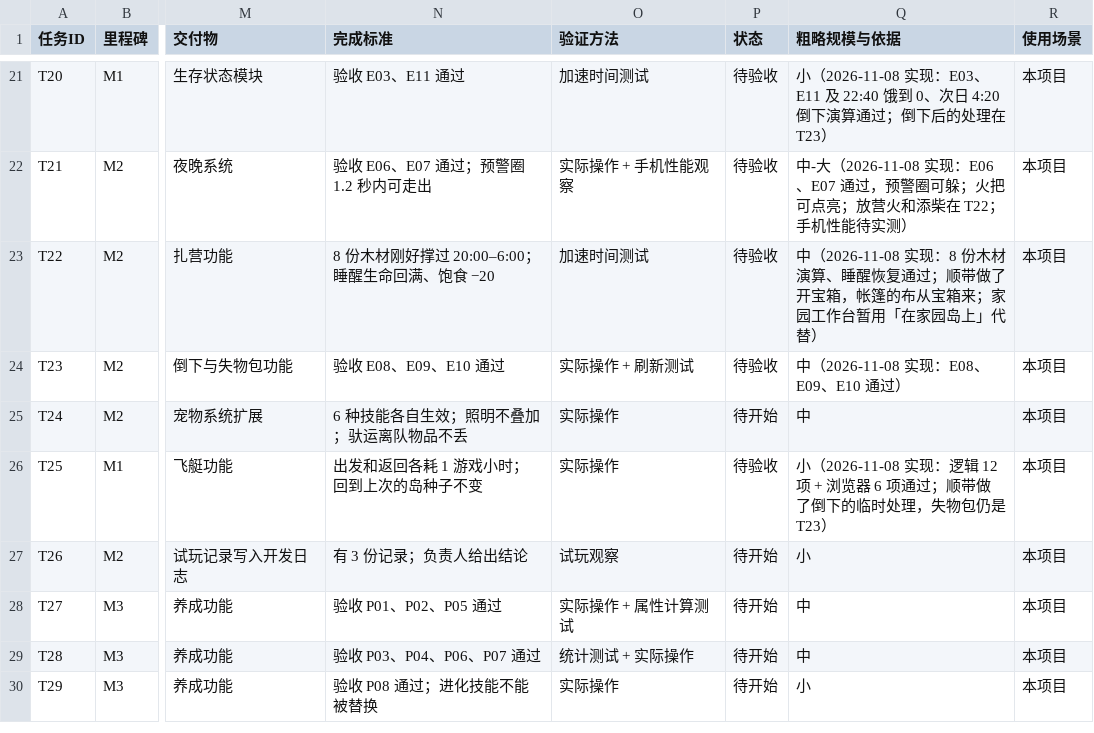
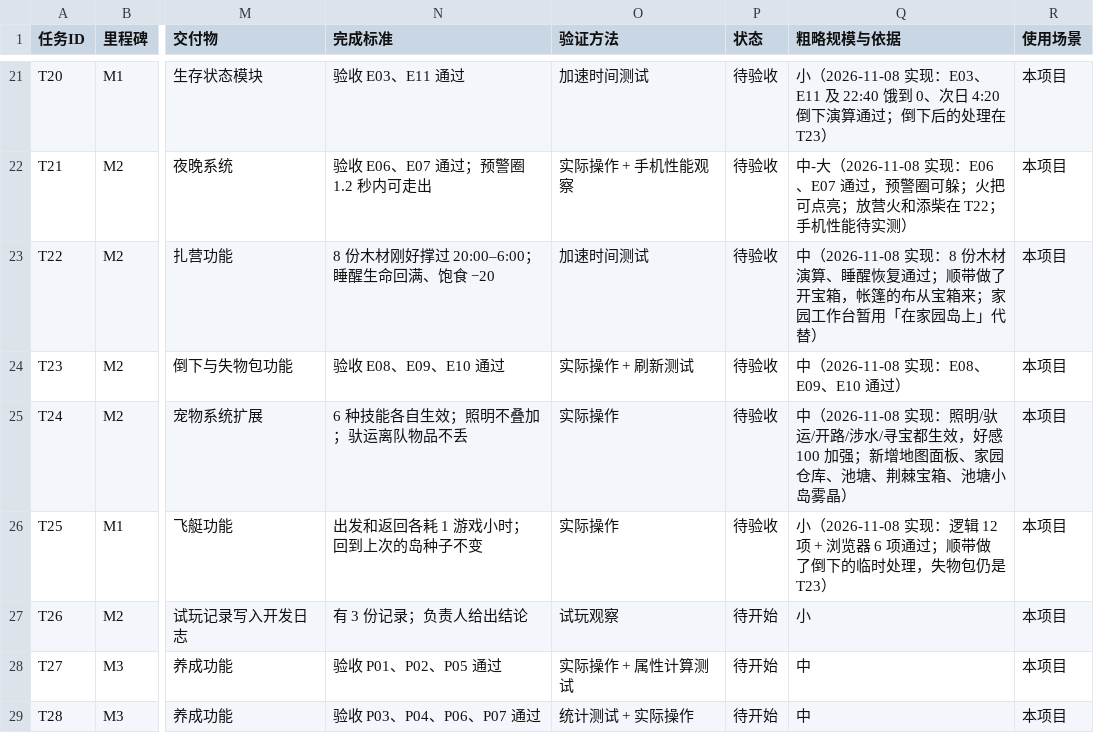
Before and after one commit to Tugoukezhang/lingmu-survival, a CSV file: docs/04_研发待办.csv, drawn as a sheet; only a part is shown, gaps mark what is left out; the shorter side is filled out with more unchanged rows; the diff names each change by its address in the sheet, - before the commit and + after, or states it on an @@ line.

```diff
--- a/docs/04_研发待办.csv
+++ b/docs/04_研发待办.csv
-P25 (状态): 待开始
+P25 (状态): 待验收
-Q25 (粗略规模与依据): 中
+Q25 (粗略规模与依据): 中（2026-11-08 实现：照明/驮运/开路/涉水/寻宝都生效，好感 100 加强；新增地图面板、家园仓库、池塘、荆棘宝箱、池塘小岛雾晶）
```
Also changed, not shown: 16 other files.
